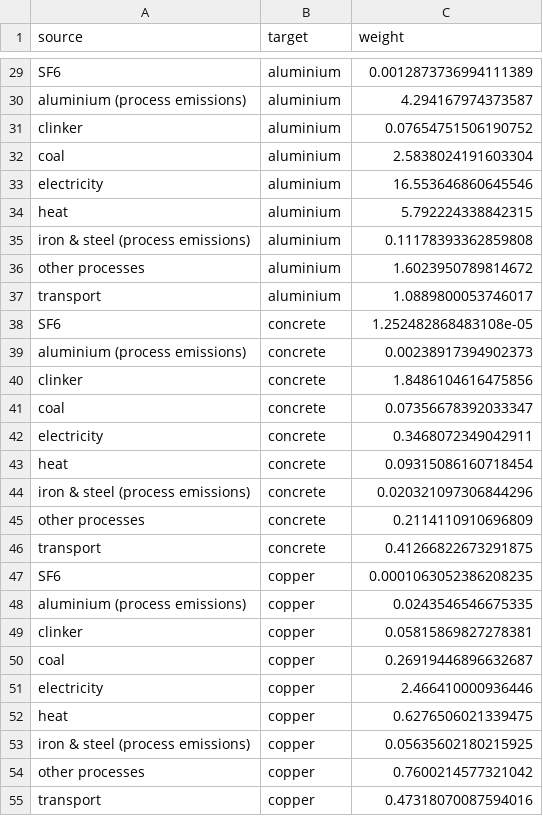
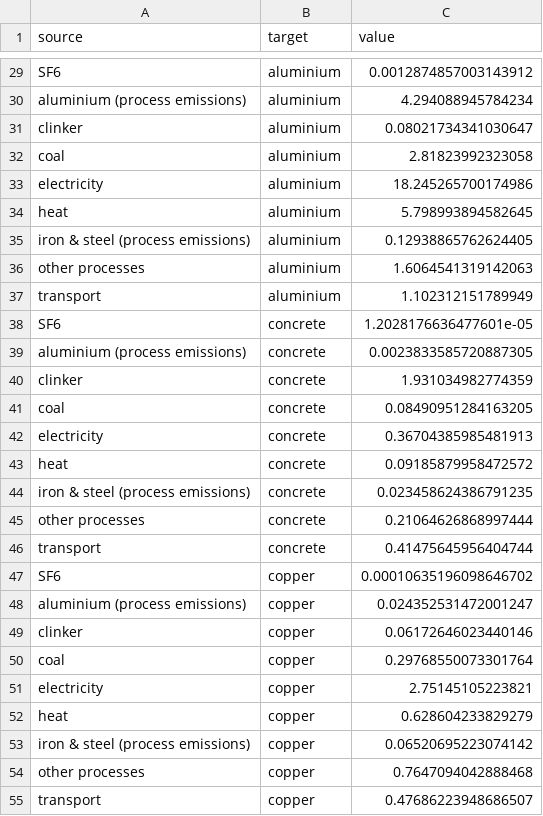
Before and after one commit to TimoDiepers/plca-grid-expansion, a CSV file: sankey_data.csv, drawn as a sheet; only a part is shown, gaps mark what is left out; the diff covers the shown part only; the diff names each change by its address in the sheet, - before the commit and + after, or states it on an @@ line.

```diff
--- a/sankey_data.csv
+++ b/sankey_data.csv
-C1: weight
+C1: value
-C29 (value): 0.0012873736994111389
+C29 (value): 0.0012874857003143912
-C30 (value): 4.294167974373587
+C30 (value): 4.294088945784234
-C31 (value): 0.07654751506190752
+C31 (value): 0.08021734341030647
-C32 (value): 2.5838024191603304
+C32 (value): 2.81823992323058
-C33 (value): 16.553646860645546
+C33 (value): 18.245265700174986
-C34 (value): 5.792224338842315
+C34 (value): 5.798993894582645
-C35 (value): 0.11178393362859808
+C35 (value): 0.12938865762624405
-C36 (value): 1.6023950789814672
+C36 (value): 1.6064541319142063
-C37 (value): 1.0889800053746017
+C37 (value): 1.102312151789949
-C38 (value): 1.252482868483108e-05
+C38 (value): 1.2028176636477601e-05
-C39 (value): 0.00238917394902373
+C39 (value): 0.0023833585720887305
-C40 (value): 1.8486104616475856
+C40 (value): 1.931034982774359
-C41 (value): 0.07356678392033347
+C41 (value): 0.08490951284163205
-C42 (value): 0.3468072349042911
+C42 (value): 0.36704385985481913
-C43 (value): 0.09315086160718454
+C43 (value): 0.09185879958472572
-C44 (value): 0.020321097306844296
+C44 (value): 0.023458624386791235
-C45 (value): 0.2114110910696809
+C45 (value): 0.21064626868997444
-C46 (value): 0.41266822673291875
+C46 (value): 0.41475645956404744
-C47 (value): 0.0001063052386208235
+C47 (value): 0.00010635196098646702
-C48 (value): 0.0243546546675335
+C48 (value): 0.024352531472001247
-C49 (value): 0.05815869827278381
+C49 (value): 0.06172646023440146
-C50 (value): 0.26919446896632687
+C50 (value): 0.29768550073301764
-C51 (value): 2.466410000936446
+C51 (value): 2.75145105223821
-C52 (value): 0.6276506021339475
+C52 (value): 0.628604233829279
-C53 (value): 0.05635602180215925
+C53 (value): 0.06520695223074142
-C54 (value): 0.7600214577321042
+C54 (value): 0.7647094042888468
-C55 (value): 0.47318070087594016
+C55 (value): 0.47686223948686507
```
Also changed, not shown: 54 edited cells elsewhere in this file, 23 other files.
